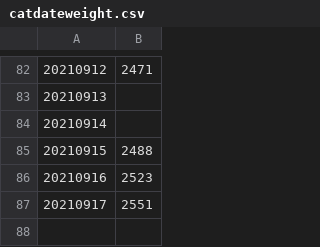
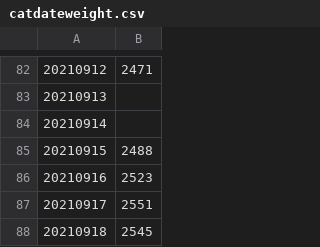
Before and after one commit to edyhsgr/catdateweight, a CSV file: catdateweight.csv, drawn as a sheet; only a part is shown, gaps mark what is left out.

Commit message:
Update catdateweight.csv

```diff
--- a/catdateweight.csv
+++ b/catdateweight.csv
@@ -87 +87,2 @@
 20210917,2551
+20210918,2545
```
